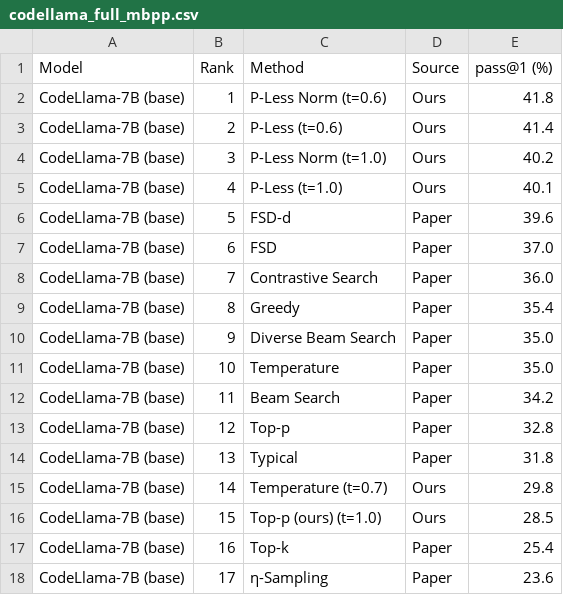
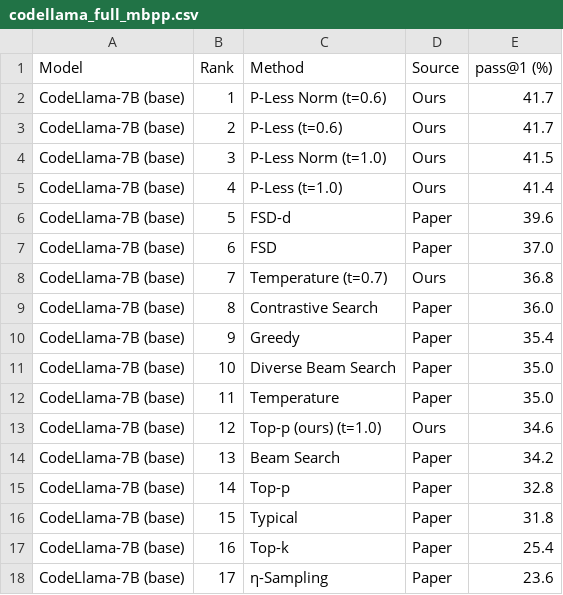
Before and after one commit to karrtikiyer/pless-for-coding, a CSV file: results/pless_full_mbpp_results/analysis/codellama/codellama_full_mbpp.csv, drawn as a sheet; only a part is shown.

```diff
--- a/results/pless_full_mbpp_results/analysis/codellama/codellama_full_mbpp.csv
+++ b/results/pless_full_mbpp_results/analysis/codellama/codellama_full_mbpp.csv
@@ -1,17 +1,17 @@
 Model,Rank,Method,Source,pass@1 (%)
-CodeLlama-7B (base),1,P-Less Norm (t=0.6),Ours,41.8
-CodeLlama-7B (base),2,P-Less (t=0.6),Ours,41.4
-CodeLlama-7B (base),3,P-Less Norm (t=1.0),Ours,40.2
-CodeLlama-7B (base),4,P-Less (t=1.0),Ours,40.1
+CodeLlama-7B (base),1,P-Less Norm (t=0.6),Ours,41.7
+CodeLlama-7B (base),2,P-Less (t=0.6),Ours,41.7
+CodeLlama-7B (base),3,P-Less Norm (t=1.0),Ours,41.5
+CodeLlama-7B (base),4,P-Less (t=1.0),Ours,41.4
 CodeLlama-7B (base),5,FSD-d,Paper,39.6
 CodeLlama-7B (base),6,FSD,Paper,37.0
-CodeLlama-7B (base),7,Contrastive Search,Paper,36.0
-CodeLlama-7B (base),8,Greedy,Paper,35.4
-CodeLlama-7B (base),9,Diverse Beam Search,Paper,35.0
-CodeLlama-7B (base),10,Temperature,Paper,35.0
-CodeLlama-7B (base),11,Beam Search,Paper,34.2
-CodeLlama-7B (base),12,Top-p,Paper,32.8
-CodeLlama-7B (base),13,Typical,Paper,31.8
-CodeLlama-7B (base),14,Temperature (t=0.7),Ours,29.8
-CodeLlama-7B (base),15,Top-p (ours) (t=1.0),Ours,28.5
+CodeLlama-7B (base),7,Temperature (t=0.7),Ours,36.8
+CodeLlama-7B (base),8,Contrastive Search,Paper,36.0
+CodeLlama-7B (base),9,Greedy,Paper,35.4
+CodeLlama-7B (base),10,Diverse Beam Search,Paper,35.0
+CodeLlama-7B (base),11,Temperature,Paper,35.0
+CodeLlama-7B (base),12,Top-p (ours) (t=1.0),Ours,34.6
+CodeLlama-7B (base),13,Beam Search,Paper,34.2
+CodeLlama-7B (base),14,Top-p,Paper,32.8
+CodeLlama-7B (base),15,Typical,Paper,31.8
 CodeLlama-7B (base),16,Top-k,Paper,25.4
```
Also changed, not shown: 15 other files.
